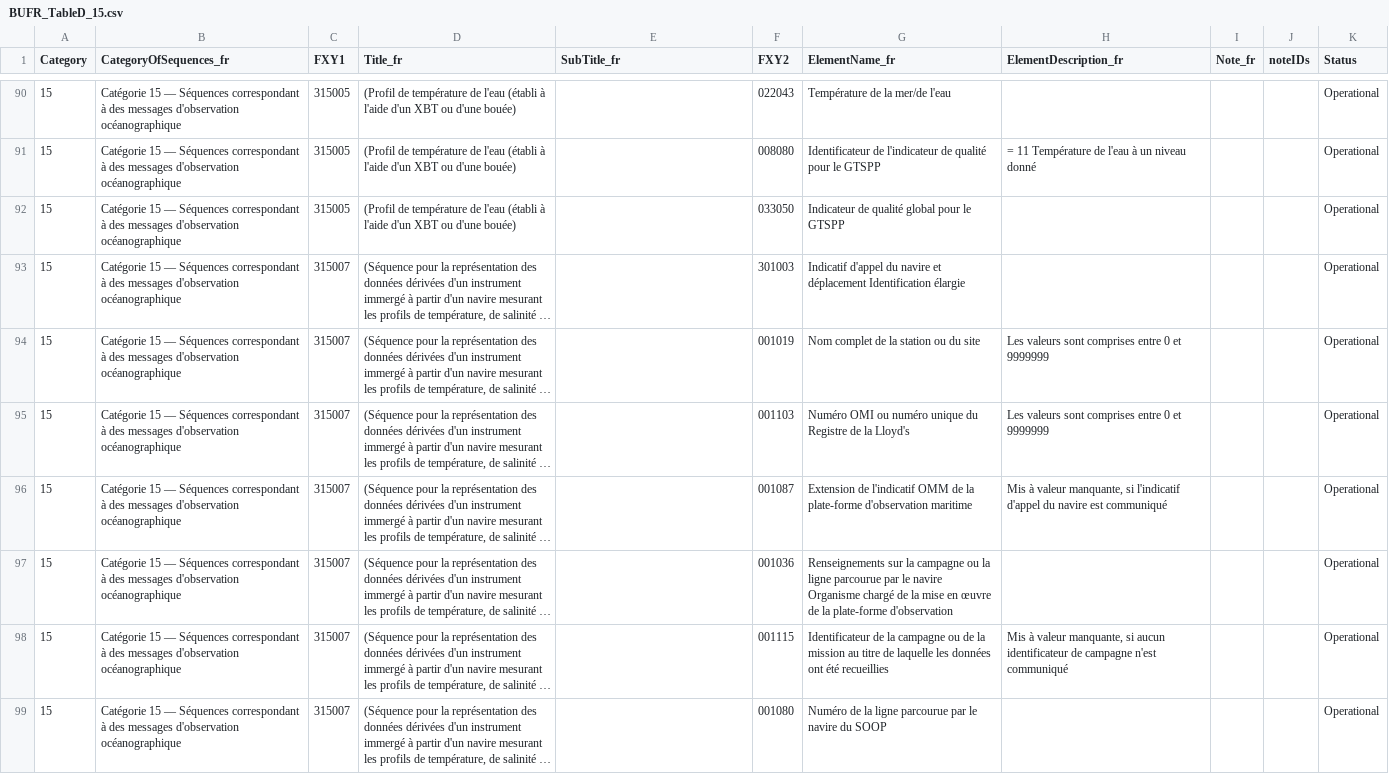
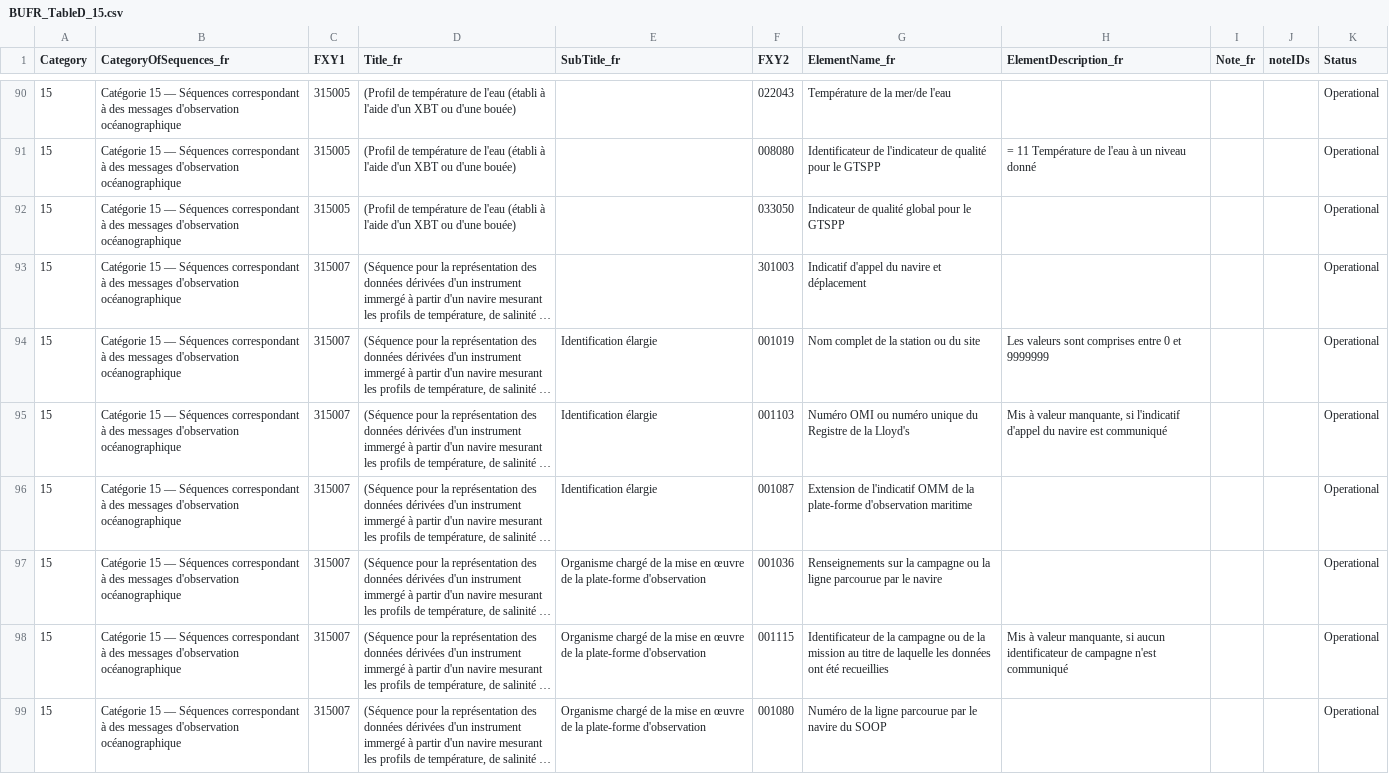
Before and after one commit to amilan17/BUFR4, a CSV file: french/table-d/BUFR_TableD_15.csv, drawn as a sheet; only a part is shown, gaps mark what is left out; long unchanged cells end in …; the diff covers the shown part only; the diff names each change by its address in the sheet, - before the commit and + after, or states it on an @@ line.

Commit message:
qc table D 16, 16 and 18

```diff
--- a/french/table-d/BUFR_TableD_15.csv
+++ b/french/table-d/BUFR_TableD_15.csv
-G93 (ElementName_fr): …et déplacement Identification élargie
+G93 (ElementName_fr): …et déplacement
-E94:E96 (SubTitle_fr): (empty)
+E94:E96 (SubTitle_fr): Identification élargie
-H95 (ElementDescription_fr): Les valeurs sont comprises entre 0 et 9999999
+H95 (ElementDescription_fr): Mis à valeur manquante, si l'indicatif d'appel du navire est communiqué
-H96 (ElementDescription_fr): Mis à valeur manquante, si l'indicatif d'appel du navire est communiqué
+H96 (ElementDescription_fr): (empty)
-E97:E99 (SubTitle_fr): (empty)
+E97:E99 (SubTitle_fr): Organisme chargé de la mise en œuvre de la plate-forme d'observation
-G97 (ElementName_fr): …le navire Organisme chargé de la mise en œuvre de la plate-forme d'observation
+G97 (ElementName_fr): …le navire
```
Also changed, not shown: 164 edited cells elsewhere in this file, 4 other files.
